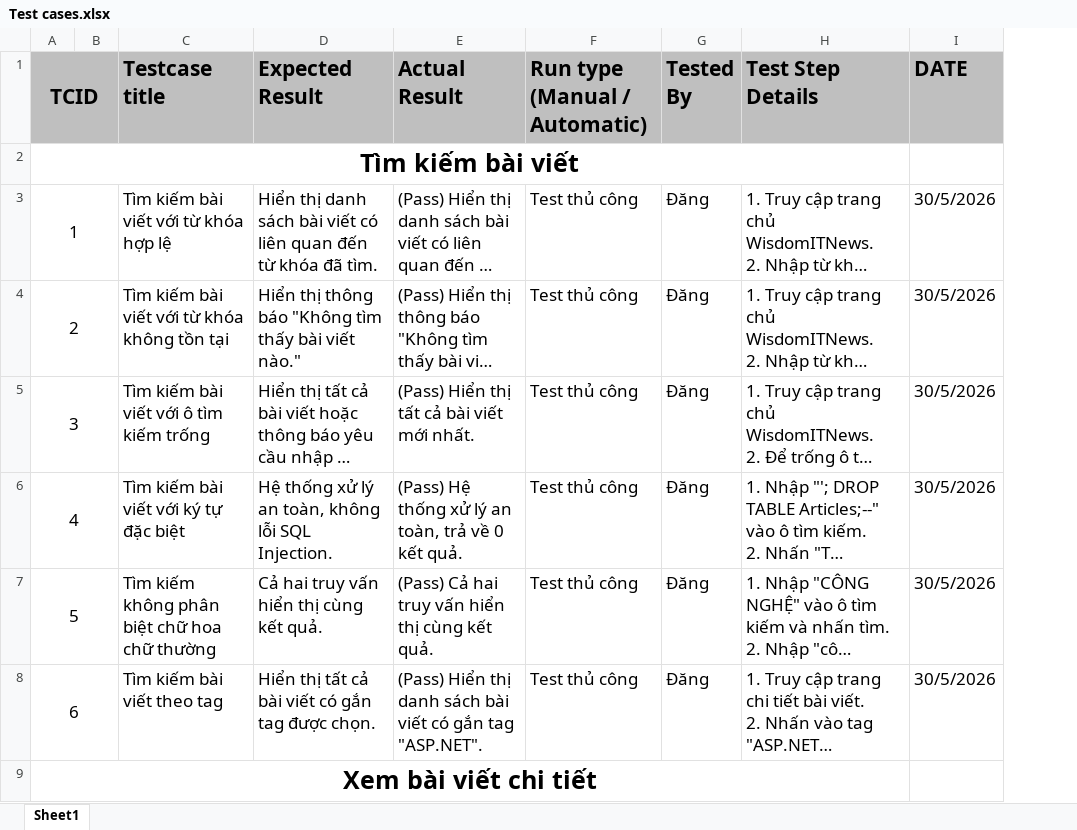
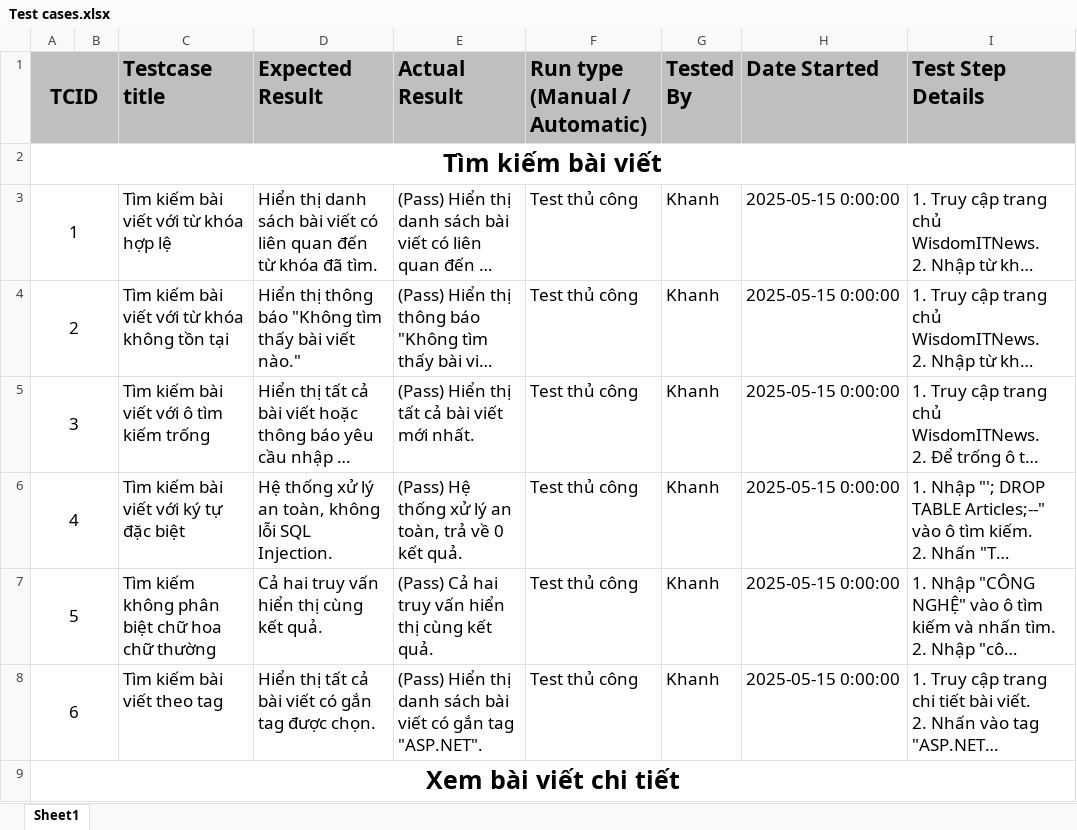
Before and after one commit to yentnbtb01913-jpg/Nhom2_SD2003, an Excel workbook: Report/Test cases.xlsx, sheet Sheet1, drawn as a sheet; only a part is shown; long unchanged cells end in …; values as stored, in another font and other column widths than the file's, no borders; removed rows and columns are numbered as before the commit, all else as after; the diff covers the shown part only; the diff names each change by its address in the sheet, - before the commit and + after, or states it on an @@ line.

Commit message:
https://github.com/yentnbtb01913-jpg/Nhom2_SD2003.git

```diff
--- a/Report/Test cases.xlsx (sheet Sheet1)
+++ b/Report/Test cases.xlsx (sheet Sheet1)
+column H (Date Started), rows 3-8: all 2025-05-15 0:00:00
-column I (DATE), rows 3-8: all 30/5/2026
-G3:G8 (Tested By): Đăng
+G3:G8 (Tested By): Khanh
```
Also changed, not shown: 3 added rows, 2 removed rows, 86 edited cells and row numbers in column A elsewhere in this sheet.
